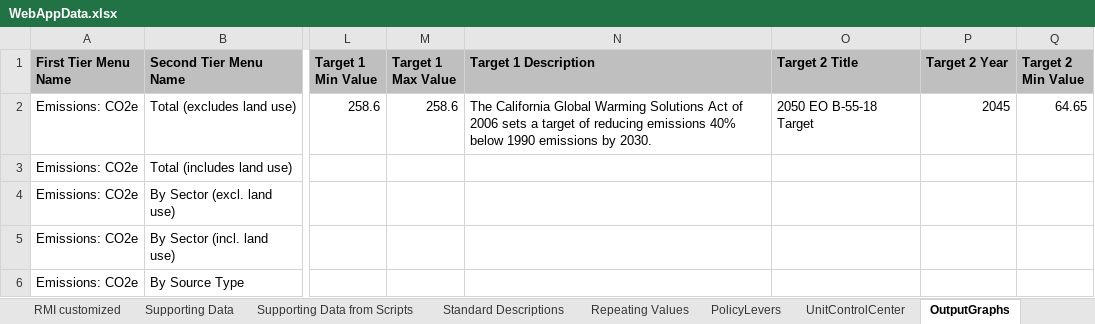
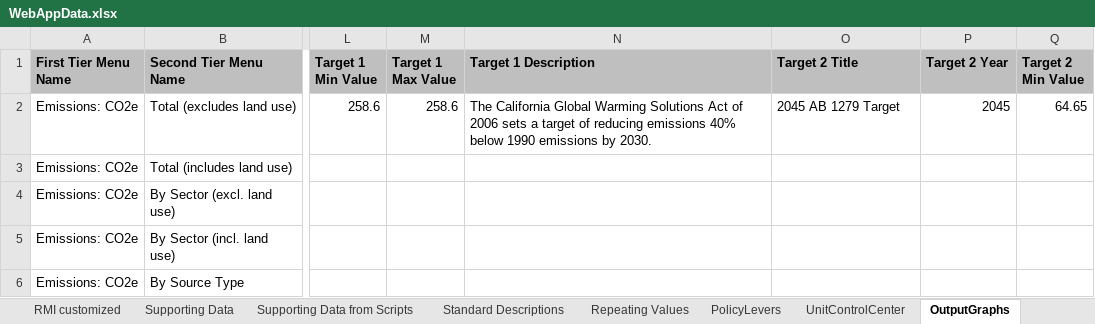
Before and after one commit to EnergyInnovation/eps-california, an Excel workbook: WebAppData.xlsx, sheet OutputGraphs, drawn as a sheet; only a part is shown, gaps mark what is left out; values as stored, in another font and other column widths than the file's, no borders; conditional formats not drawn; the diff names each change by its address in the sheet, - before the commit and + after, or states it on an @@ line.

Commit message:
Updates "Target Title 2" label for the 2045 target set under AB 1279. (Only "Target Title 1" had previously been addressed.)

```diff
--- a/WebAppData.xlsx (sheet OutputGraphs)
+++ b/WebAppData.xlsx (sheet OutputGraphs)
-O2 (Target 2 Title): 2050 EO B-55-18 Target
+O2 (Target 2 Title): 2045 AB 1279 Target
```
